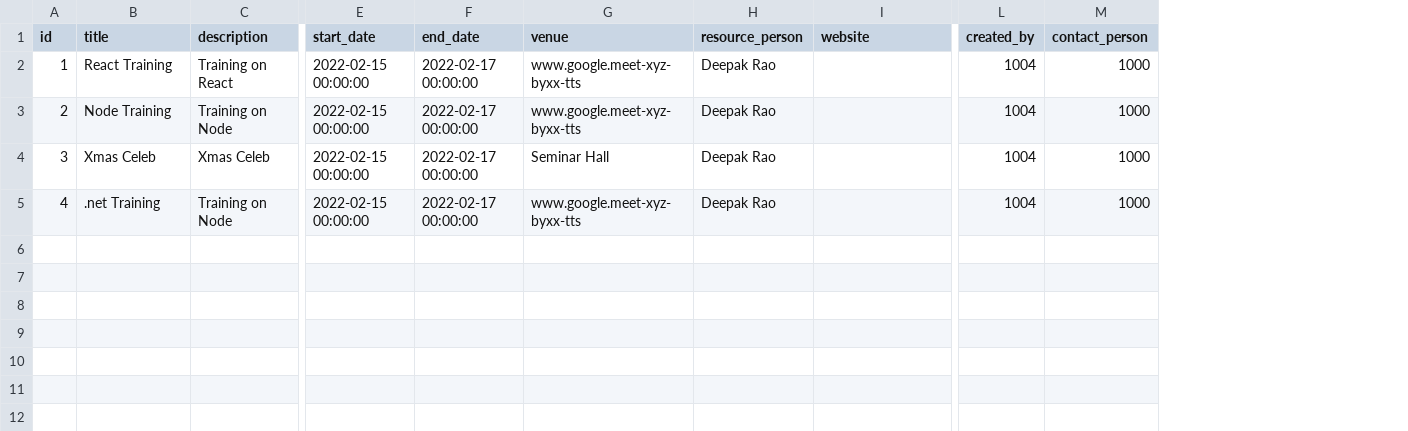
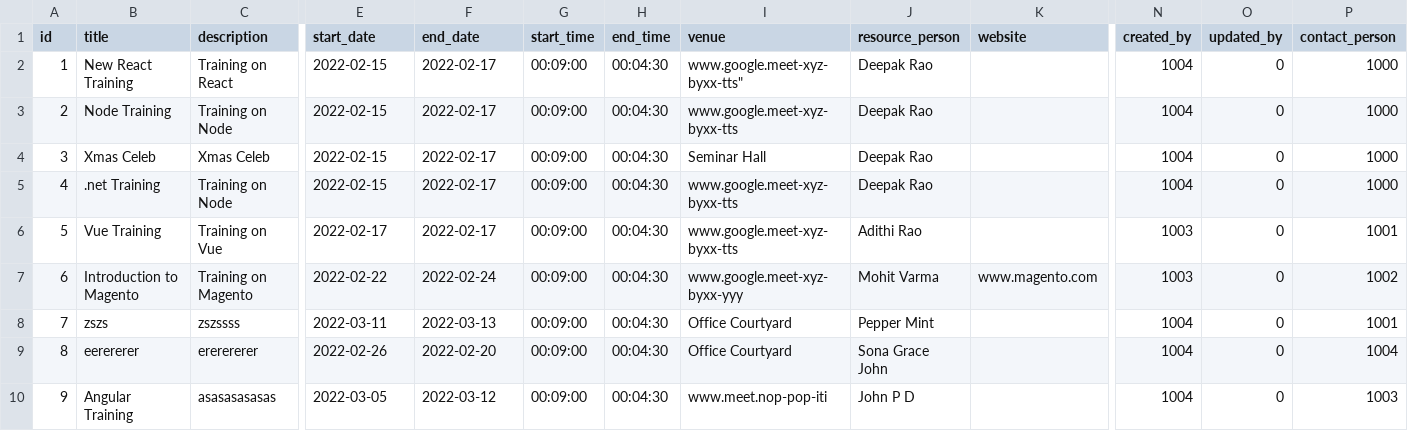
Before and after one commit to vishnupriyanvs/Evento, a CSV file: backEnd/table_content/events.csv, drawn as a sheet; only a part is shown, gaps mark what is left out; addresses are those after the commit; rows hold the shown columns only; the diff names each change by its address in the sheet, - before the commit and + after, or states it on an @@ line.

Commit message:
Updated Events table

```diff
--- a/backEnd/table_content/events.csv
+++ b/backEnd/table_content/events.csv
+column G (start_time), rows 2-5: all 00:09:00
+column H (end_time), rows 2-5: all 00:04:30
+column O (updated_by), rows 2-5: all 0
-B2 (title): React Training
+B2 (title): New React Training
-E2:E5 (start_date): 2022-02-15 00:00:00
+E2:E5 (start_date): 2022-02-15
-F2:F5 (end_date): 2022-02-17 00:00:00
+F2:F5 (end_date): 2022-02-17
-I2 (venue): www.google.meet-xyz-byxx-tts
+I2 (venue): www.google.meet-xyz-byxx-tts"
+row 6: 5 | Vue Training | Training on Vue | 2022-02-17 | 2022-02-17 | 00:09:00 | 00:04:30 | www.google.meet-xyz-byxx-tts | Adithi Rao |  | 1003 | 0 | 1001
+row 7: 6 | Introduction to Magento | Training on Magento | 2022-02-22 | 2022-02-24 | 00:09:00 | 00:04:30 | www.google.meet-xyz-byxx-yyy | Mohit Varma | www.magento.com | 1003 | 0 | 1002
+row 8: 7 | zszs | zszssss | 2022-03-11 | 2022-03-13 | 00:09:00 | 00:04:30 | Office Courtyard | Pepper Mint |  | 1004 | 0 | 1001
+row 9: 8 | eerererer | ererererer | 2022-02-26 | 2022-02-20 | 00:09:00 | 00:04:30 | Office Courtyard | Sona Grace John |  | 1004 | 0 | 1004
+row 10: 9 | Angular Training | asasasasasas | 2022-03-05 | 2022-03-12 | 00:09:00 | 00:04:30 | www.meet.nop-pop-iti | John P D |  | 1004 | 0 | 1003
```
Also changed, not shown: 2 other files.
